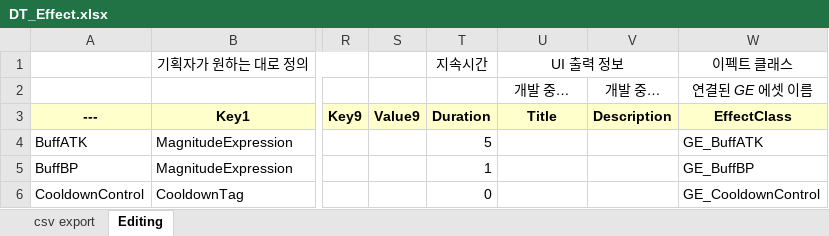
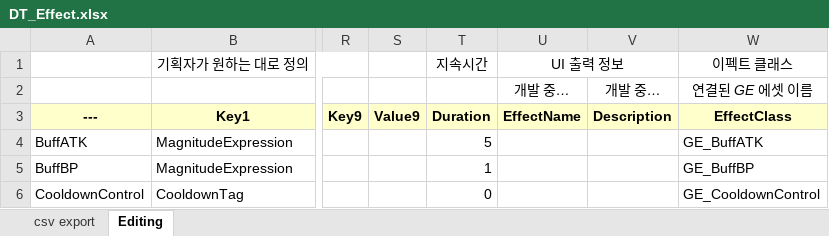
Before and after one commit to Woogl/ProjectRS, an Excel workbook: Content/Table/DT_Effect.xlsx, sheet Editing, drawn as a sheet; only a part is shown, gaps mark what is left out; values as stored, in another font and other column widths than the file's, no borders; the diff names each change by its address in the sheet, - before the commit and + after, or states it on an @@ line.

```diff
--- a/Content/Table/DT_Effect.xlsx (sheet Editing)
+++ b/Content/Table/DT_Effect.xlsx (sheet Editing)
-U3: Title
+U3: EffectName
```
Also changed, not shown: Content/Table/DT_Damage.xlsx, 11 other files.
